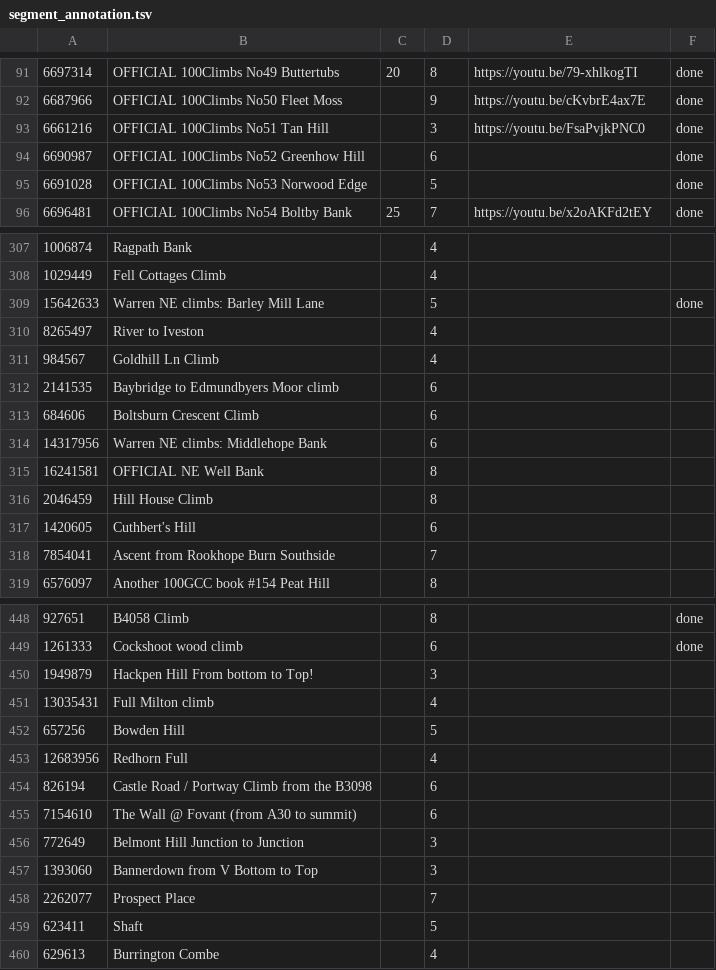
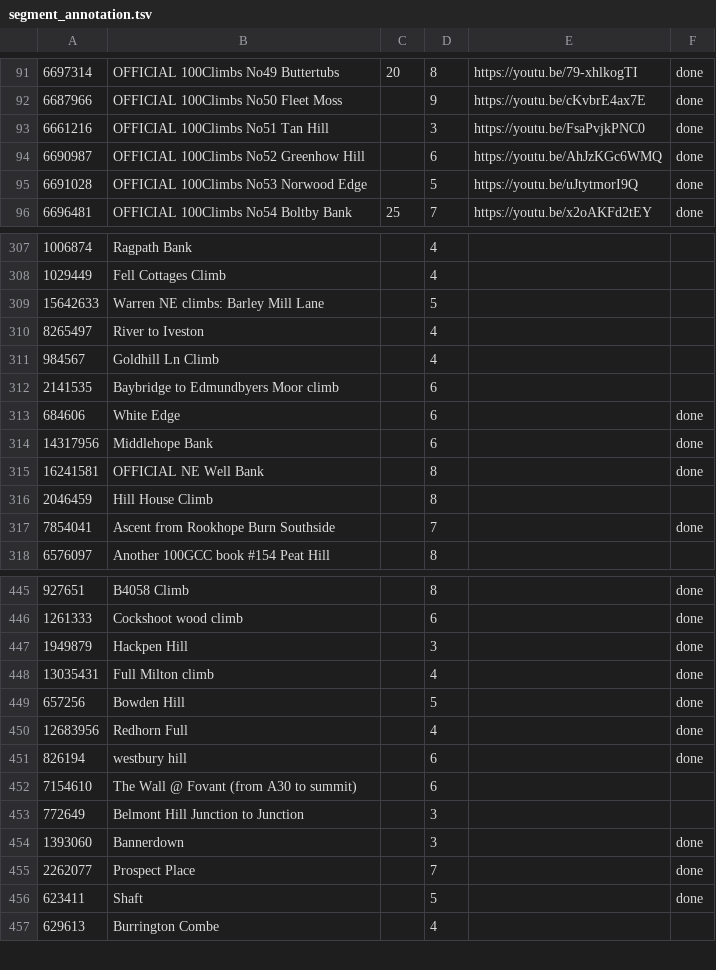
Before and after one commit to lawrencebower/strava_hills, a TSV file: src/main/resources/output/spreadsheets/segment_annotation.tsv, drawn as a sheet; only a part is shown, gaps mark what is left out; the diff covers the shown part only.

Commit message:
more climbs

```diff
--- a/src/main/resources/output/spreadsheets/segment_annotation.tsv
+++ b/src/main/resources/output/spreadsheets/segment_annotation.tsv
@@ -93,4 +93,4 @@
 6661216	OFFICIAL 100Climbs No51 Tan Hill		3	https://youtu.be/FsaPvjkPNC0	done
-6690987	OFFICIAL 100Climbs No52 Greenhow Hill		6		done
-6691028	OFFICIAL 100Climbs No53 Norwood Edge		5		done
+6690987	OFFICIAL 100Climbs No52 Greenhow Hill		6	https://youtu.be/AhJzKGc6WMQ	done
+6691028	OFFICIAL 100Climbs No53 Norwood Edge		5	https://youtu.be/uJtytmorI9Q	done
 6696481	OFFICIAL 100Climbs No54 Boltby Bank	25	7	https://youtu.be/x2oAKFd2tEY	done
@@ -308,3 +308,3 @@
 1029449	Fell Cottages Climb		4		
-15642633	Warren NE climbs: Barley Mill Lane		5		done
+15642633	Warren NE climbs: Barley Mill Lane		5		
 8265497	River to Iveston		4		
@@ -312,8 +312,7 @@
 2141535	Baybridge to Edmundbyers Moor climb		6		
-684606	Boltsburn Crescent Climb		6		
-14317956	Warren NE climbs: Middlehope Bank		6		
-16241581	OFFICIAL NE Well Bank		8		
+684606	White Edge		6		done
+14317956	Middlehope Bank		6		done
+16241581	OFFICIAL NE Well Bank		8		done
 2046459	Hill House Climb		8		
-1420605	Cuthbert's Hill		6		
-7854041	Ascent from Rookhope Burn Southside		7		
+7854041	Ascent from Rookhope Burn Southside		7		done
 6576097	Another 100GCC book  #154 Peat Hill		8		
@@ -449,12 +446,12 @@
 1261333	Cockshoot wood climb		6		done
-1949879	Hackpen Hill From bottom to Top!		3		
-13035431	Full Milton climb		4		
-657256	Bowden Hill		5		
-12683956	Redhorn Full		4		
-826194	Castle Road / Portway Climb from the B3098		6		
+1949879	Hackpen Hill		3		done
+13035431	Full Milton climb		4		done
+657256	Bowden Hill		5		done
+12683956	Redhorn Full		4		done
+826194	westbury hill		6		done
 7154610	The Wall @ Fovant (from A30 to summit)		6		
 772649	Belmont Hill Junction to Junction		3		
-1393060	Bannerdown from V Bottom to Top		3		
-2262077	Prospect Place		7		
-623411	Shaft		5		
+1393060	Bannerdown		3		done
+2262077	Prospect Place		7		done
+623411	Shaft		5		done
 629613	Burrington Combe		4		
```
Also changed, not shown: 2 removed rows and 29 edited cells elsewhere in this file, src/main/resources/output/spreadsheets/segment_synonyms.tsv, src/main/resources/output/spreadsheets/segments.tsv, 3 other files.
